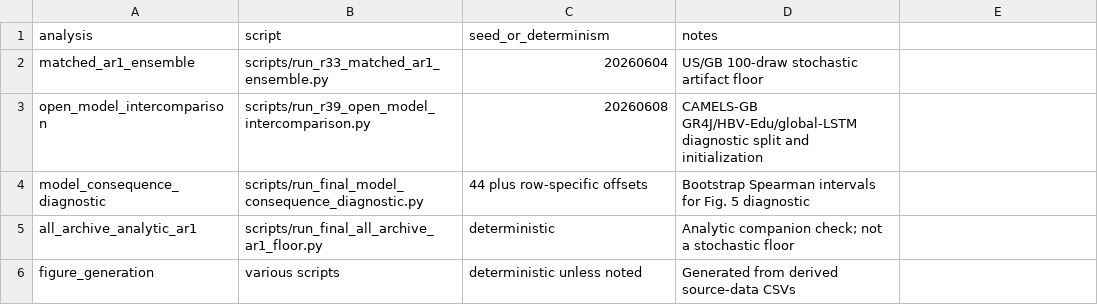
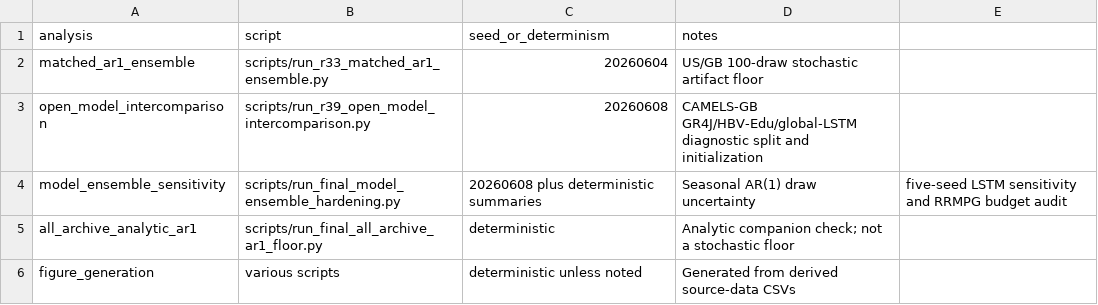
Before and after one commit to Johnsonlijian/earth-deborah-benchmark, a CSV file: random_seed_registry.csv, drawn as a sheet.

```diff
--- a/random_seed_registry.csv
+++ b/random_seed_registry.csv
@@ -3,3 +3,3 @@ matched_ar1_ensemble,scripts/run_r33_matched_ar1_ensemble.py,20260604,US/GB 100-
 open_model_intercomparison,scripts/run_r39_open_model_intercomparison.py,20260608,CAMELS-GB GR4J/HBV-Edu/global-LSTM diagnostic split and initialization
-model_consequence_diagnostic,scripts/run_final_model_consequence_diagnostic.py,44 plus row-specific offsets,Bootstrap Spearman intervals for Fig. 5 diagnostic
+model_ensemble_sensitivity,scripts/run_final_model_ensemble_hardening.py,20260608 plus deterministic summaries,Seasonal AR(1) draw uncertainty, five-seed LSTM sensitivity and RRMPG budget audit
 all_archive_analytic_ar1,scripts/run_final_all_archive_ar1_floor.py,deterministic,Analytic companion check; not a stochastic floor
```
Also changed, not shown: CHECKSUM_MANIFEST.csv, source_data/source_data_index.csv, 28 other files.
